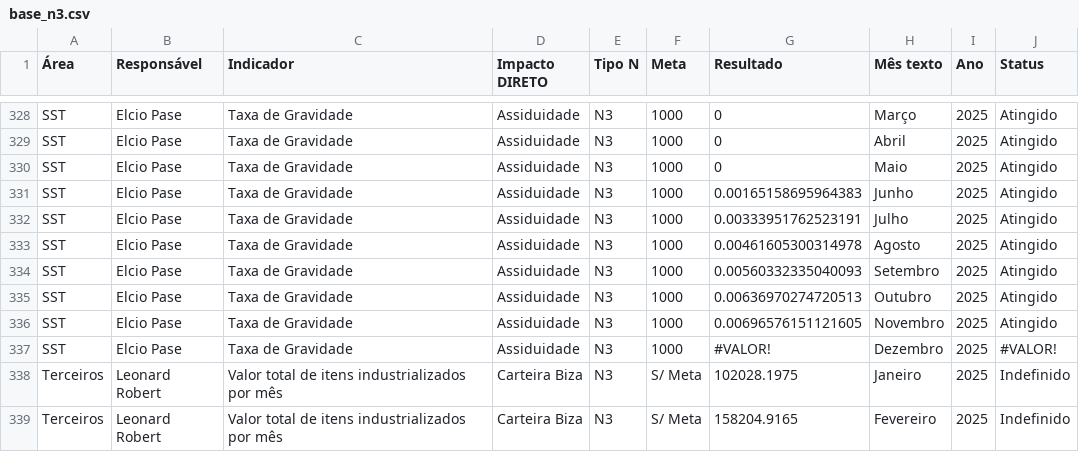
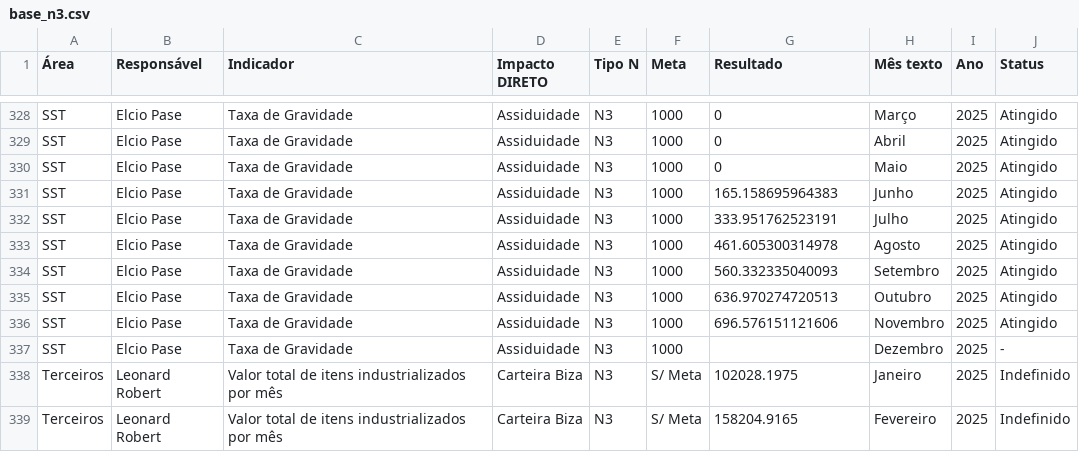
Before and after one commit to SGIBIZA/Painel-de-Metas-BIZA, a CSV file: base_n3.csv, drawn as a sheet; only a part is shown, gaps mark what is left out; the diff names each change by its address in the sheet, - before the commit and + after, or states it on an @@ line.

```diff
--- a/base_n3.csv
+++ b/base_n3.csv
-G331 (Resultado): 0.00165158695964383
+G331 (Resultado): 165.158695964383
-G332 (Resultado): 0.00333951762523191
+G332 (Resultado): 333.951762523191
-G333 (Resultado): 0.00461605300314978
+G333 (Resultado): 461.605300314978
-G334 (Resultado): 0.00560332335040093
+G334 (Resultado): 560.332335040093
-G335 (Resultado): 0.00636970274720513
+G335 (Resultado): 636.970274720513
-G336 (Resultado): 0.00696576151121605
+G336 (Resultado): 696.576151121606
-G337 (Resultado): #VALOR!
+G337 (Resultado): (empty)
-J337 (Status): #VALOR!
+J337 (Status): -
```
Also changed, not shown: 1 other file.
